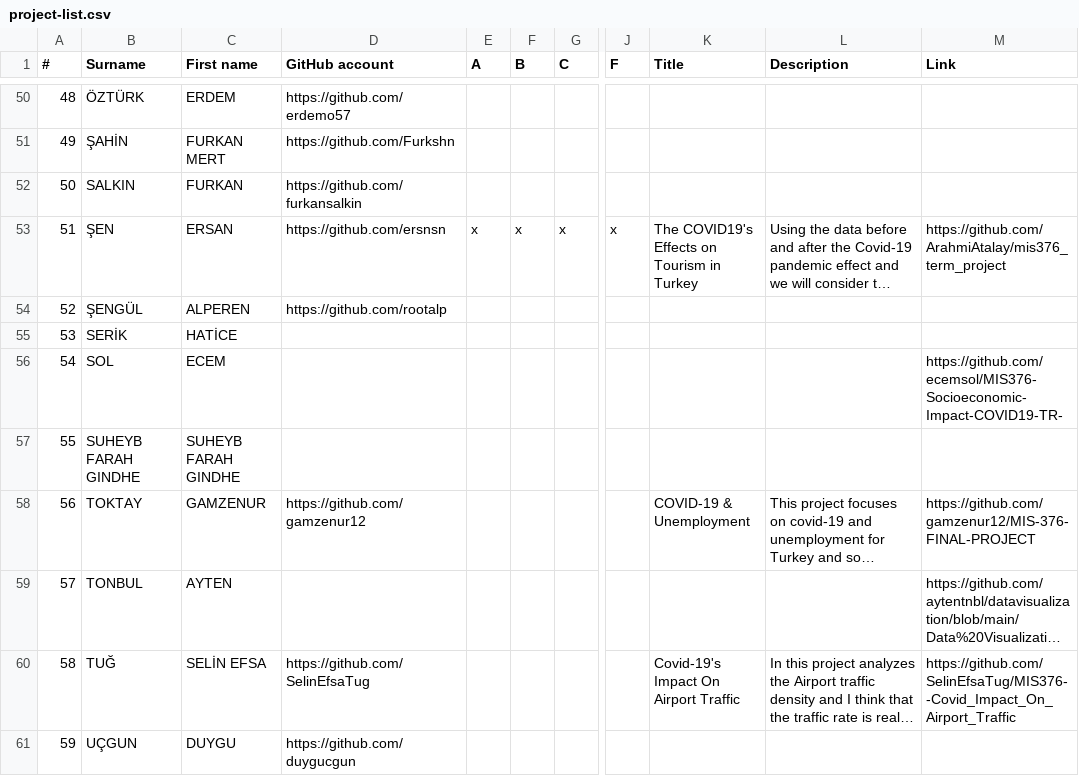
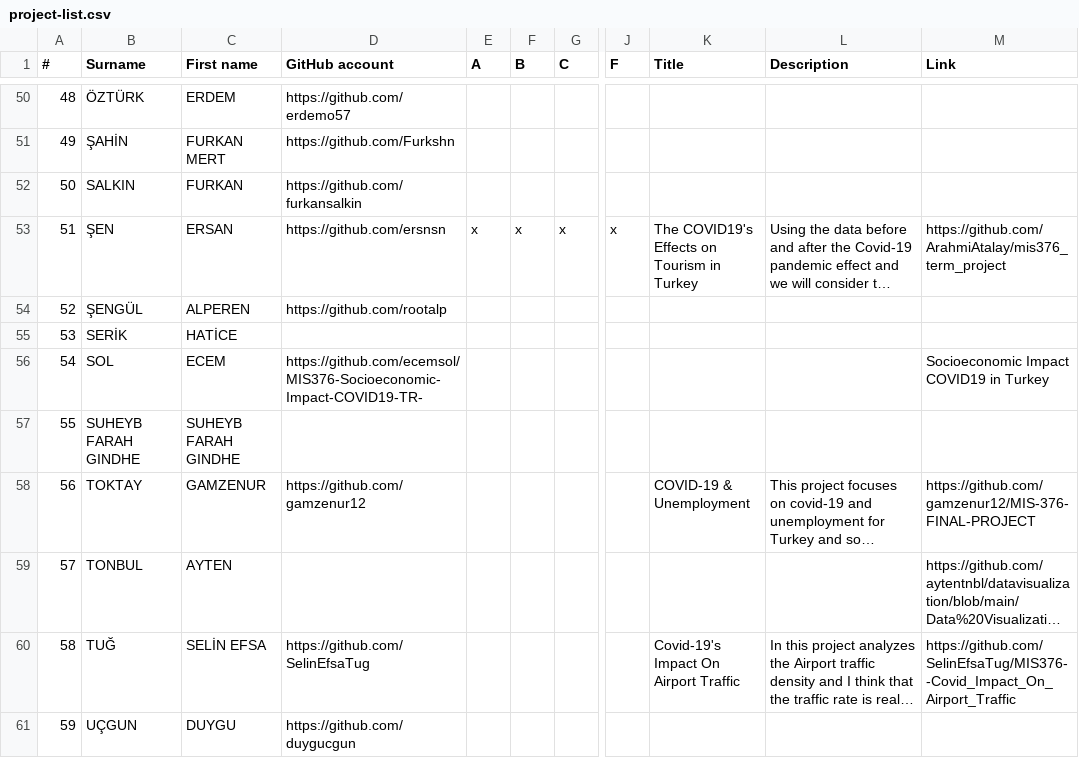
Before and after one commit to hkilter/data-visualization-project, a CSV file: project-list.csv, drawn as a sheet; only a part is shown, gaps mark what is left out; long unchanged cells end in …; the diff names each change by its address in the sheet, - before the commit and + after, or states it on an @@ line.

Commit message:
Update project-list.csv

```diff
--- a/project-list.csv
+++ b/project-list.csv
-D56 (GitHub account): (empty)
+D56 (GitHub account): https://github.com/ecemsol/MIS376-Socioeconomic-Impact-COVID19-TR-
-M56 (Link): https://github.com/ecemsol/MIS376-Socioeconomic-Impact-COVID19-TR-
+M56 (Link): Socioeconomic Impact COVID19 in Turkey
```
